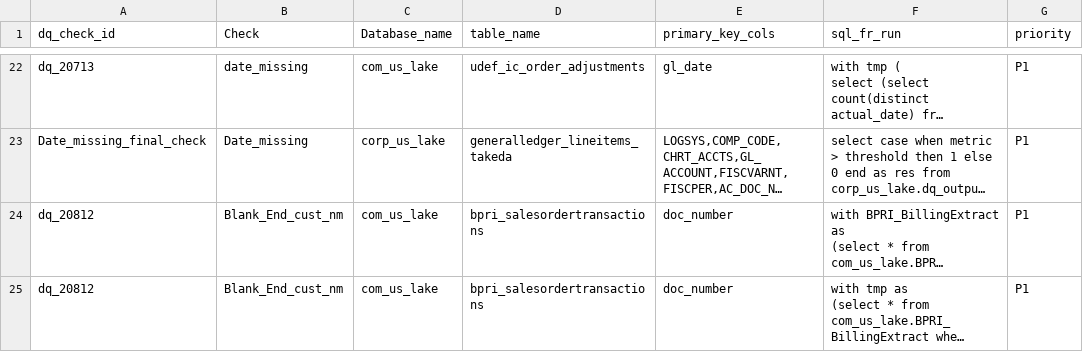
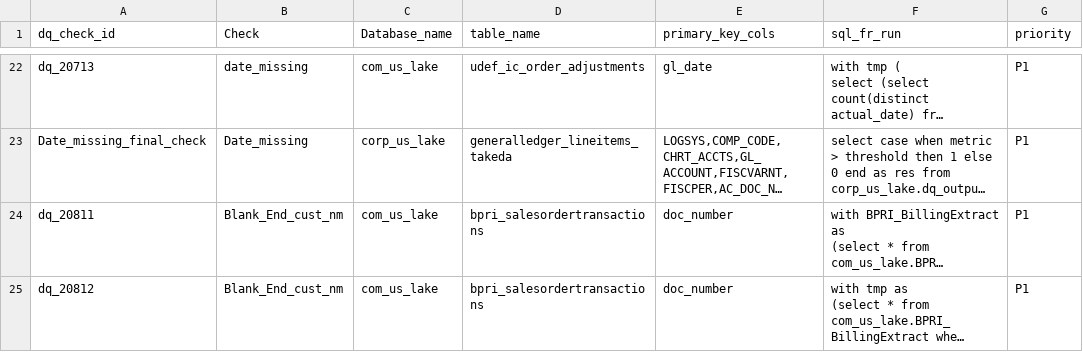
Before and after one commit to takeda-masud/dq-checks, a CSV file: dq_rule_lake_market_access_dev.csv, drawn as a sheet; only a part is shown, gaps mark what is left out; long unchanged cells end in …; the diff covers the shown part only; the diff names each change by its address in the sheet, - before the commit and + after, or states it on an @@ line.

Commit message:
Add files via upload

```diff
--- a/dq_rule_lake_market_access_dev.csv
+++ b/dq_rule_lake_market_access_dev.csv
-A24 (dq_check_id): dq_20812
+A24 (dq_check_id): dq_20811
```
Also changed, not shown: 1 added row elsewhere in this file.
